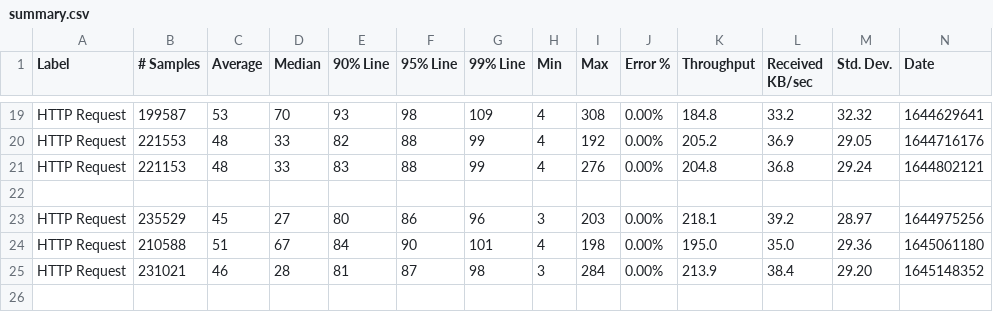
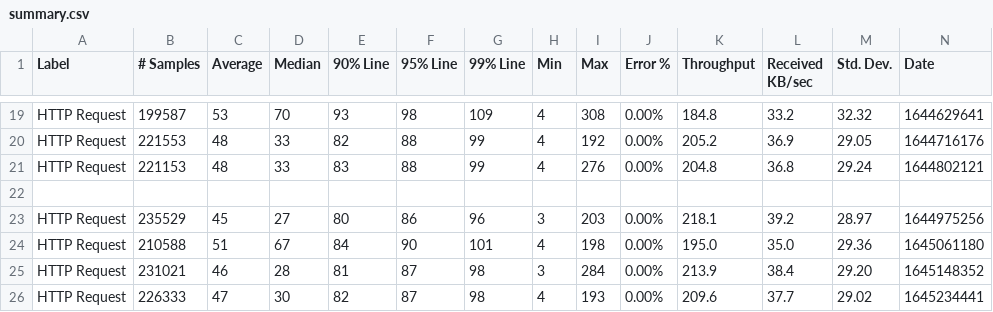
Before and after one commit to ballerina-platform/module-ballerina-cache, a CSV file: load-tests/order_management_service/results/summary.csv, drawn as a sheet; only a part is shown, gaps mark what is left out; rows hold the shown columns only; the diff names each change by its address in the sheet, - before the commit and + after, or states it on an @@ line.

Commit message:
Update order_management_service test results on Sat Feb 19 01:40:01 UTC 2022

```diff
--- a/load-tests/order_management_service/results/summary.csv
+++ b/load-tests/order_management_service/results/summary.csv
+row 26: HTTP Request | 226333 | 47 | 30 | 82 | 87 | 98 | 4 | 193 | 0.00% | 209.6 | 37.7 | 29.02 | 1645234441
```
